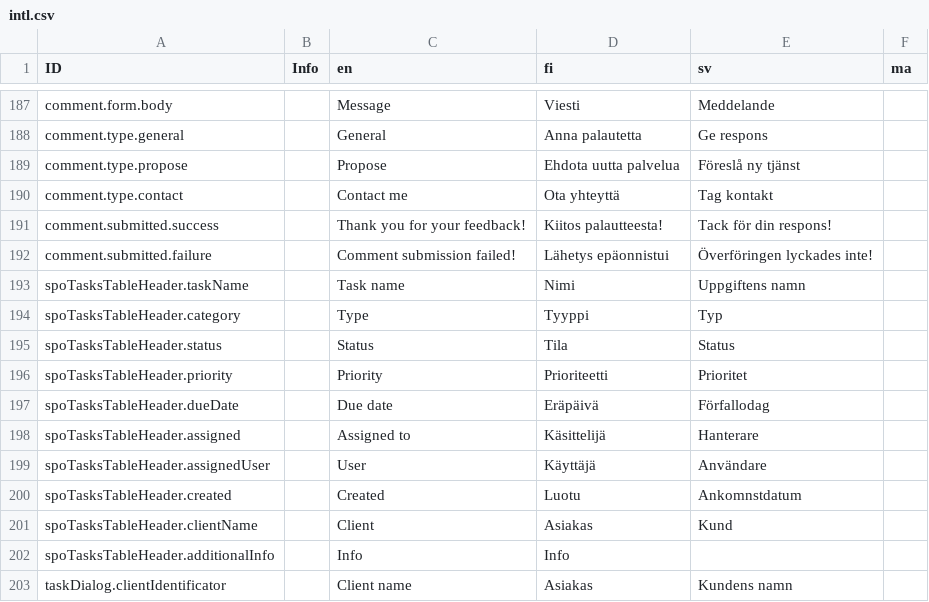
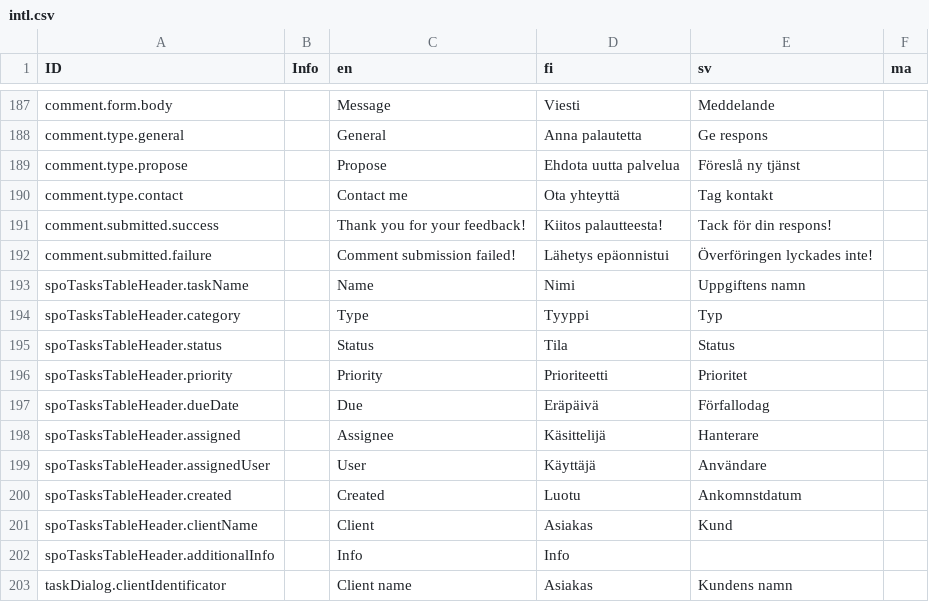
Before and after one commit to digiexpress-io/digiexpress-parent, a CSV file: ts_setup/eveli-ide/intl.csv, drawn as a sheet; only a part is shown, gaps mark what is left out.

Commit message:
#351 improved material table header font

```diff
--- a/ts_setup/eveli-ide/intl.csv
+++ b/ts_setup/eveli-ide/intl.csv
@@ -192,3 +192,3 @@ comment.submitted.success,,Thank you for your feedback!,Kiitos palautteesta!,Tac
 comment.submitted.failure,,Comment submission failed!,Lähetys epäonnistui,Överföringen lyckades inte!,
-spoTasksTableHeader.taskName,,Task name,Nimi,Uppgiftens namn,
+spoTasksTableHeader.taskName,,Name,Nimi,Uppgiftens namn,
 spoTasksTableHeader.category,,Type,Tyyppi,Typ,
@@ -196,4 +196,4 @@ spoTasksTableHeader.status,,Status,Tila,Status,
 spoTasksTableHeader.priority,,Priority,Prioriteetti,Prioritet,
-spoTasksTableHeader.dueDate,,Due date,Eräpäivä,Förfallodag,
-spoTasksTableHeader.assigned,,Assigned to,Käsittelijä,Hanterare,
+spoTasksTableHeader.dueDate,,Due,Eräpäivä,Förfallodag,
+spoTasksTableHeader.assigned,,Assignee,Käsittelijä,Hanterare,
 spoTasksTableHeader.assignedUser,,User,Käyttäjä,Användare,
```
Also changed, not shown: 2 other files.
